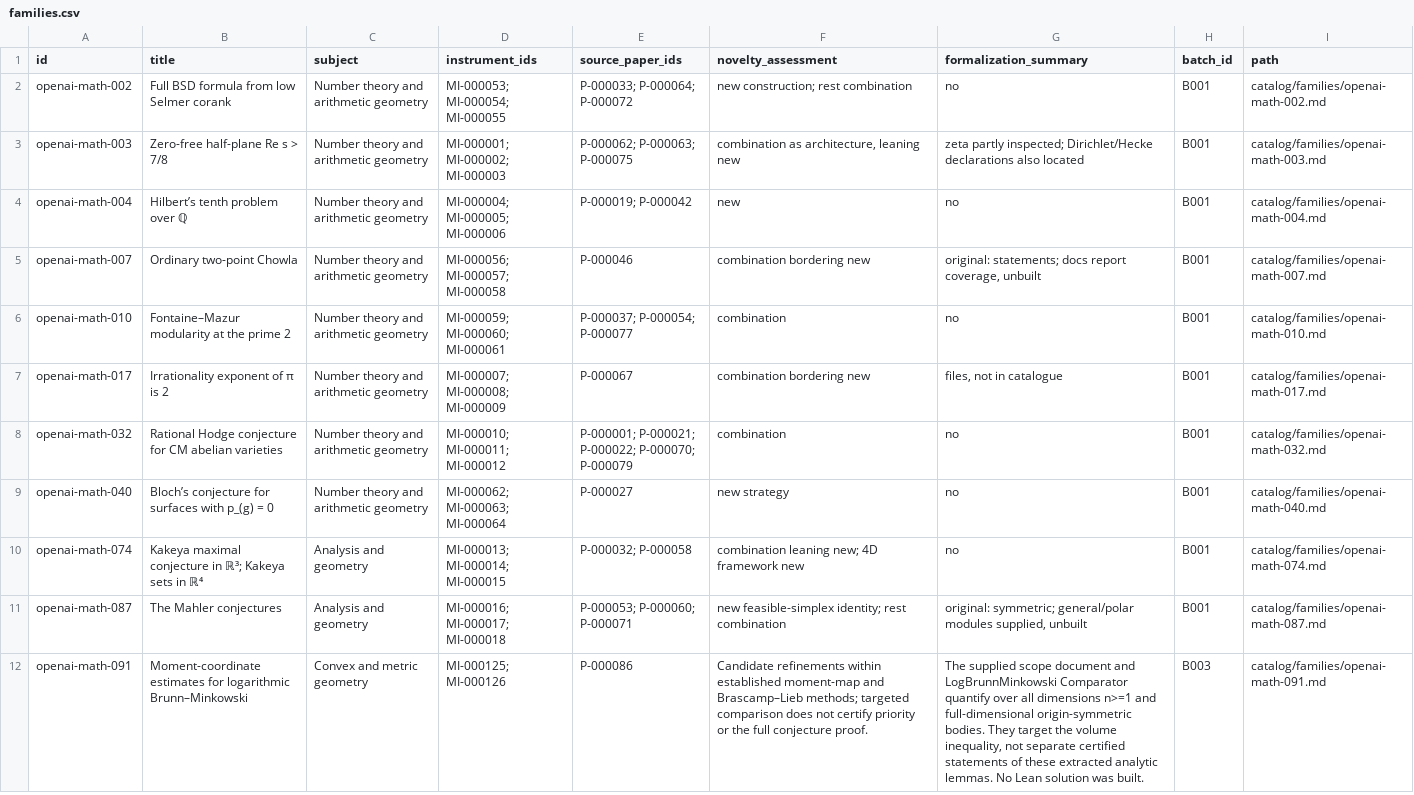
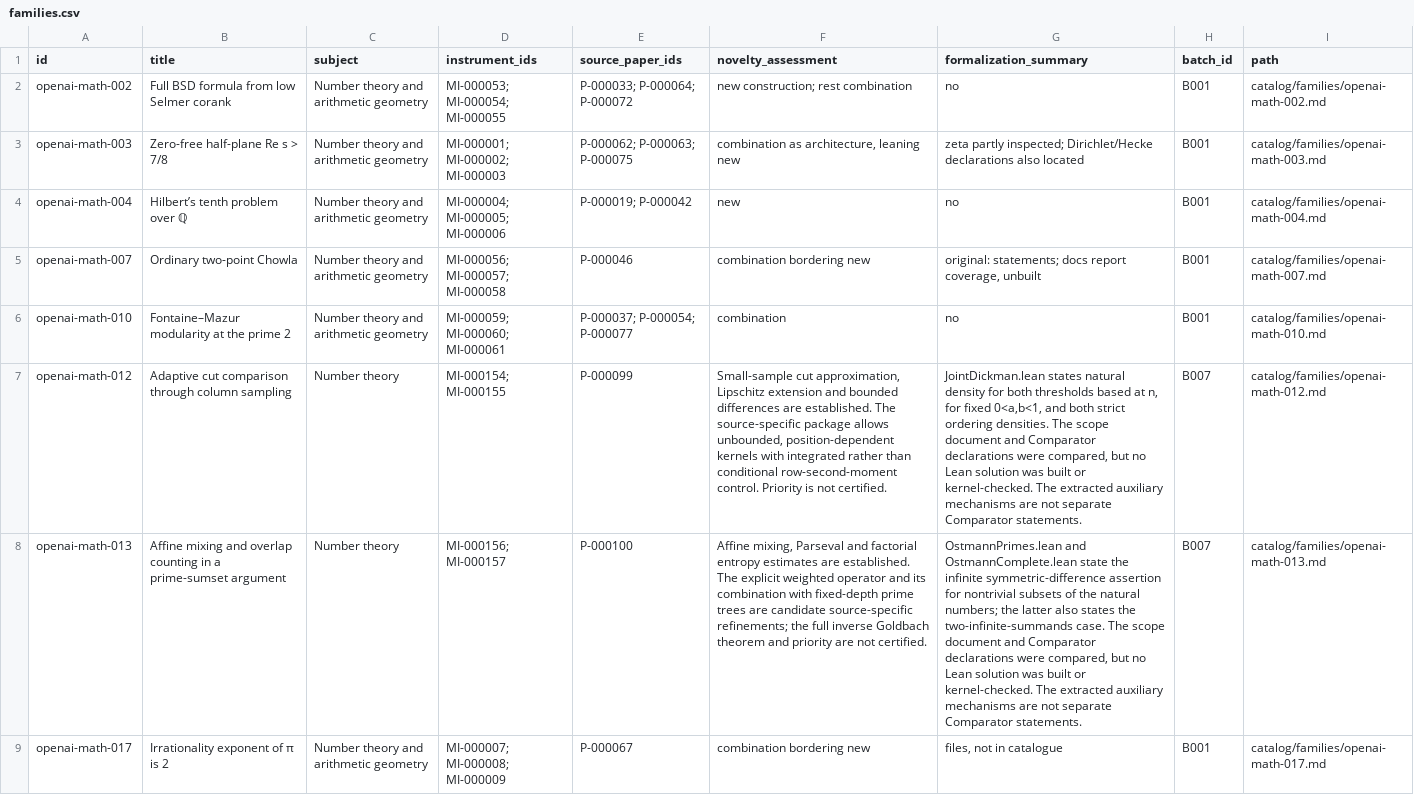
Before and after one commit to yxie2/math-instruments, a CSV file: exports/families.csv, drawn as a sheet; only a part is shown; the shorter side is filled out with more unchanged rows; the diff covers the shown part only; the diff names each change by its address in the sheet, - before the commit and + after, or states it on an @@ line.

Commit message:
Add B007: adaptive comparisons and number-theory instruments (#7)
* Add B007 number-theory auxiliary instruments and checks

* State positive subset sizes and power exponent explicitly

* Refresh export after hypothesis clarification

```diff
--- a/exports/families.csv
+++ b/exports/families.csv
+row 7: openai-math-012 | Adaptive cut comparison through column sampling | Number theory | MI-000154; MI-000155 | P-000099 | Small-sample cut approximation, Lipschitz extension and bounded differences are established. The source-specific package allows unbounded, position-dependent kernels with integrated rather than conditional row-second-moment control. Priority is not certified. | JointDickman.lean states natural density for both thresholds based at n, for fixed 0<a,b<1, and both strict ordering densities. The scope document and Comparator declarations were compared, but no Lean solution was built or kernel-checked. The extracted auxiliary mechanisms are not separate Comparator statements. | B007 | catalog/families/openai-math-012.md
+row 8: openai-math-013 | Affine mixing and overlap counting in a prime-sumset argument | Number theory | MI-000156; MI-000157 | P-000100 | Affine mixing, Parseval and factorial entropy estimates are established. The explicit weighted operator and its combination with fixed-depth prime trees are candidate source-specific refinements; the full inverse Goldbach theorem and priority are not certified. | OstmannPrimes.lean and OstmannComplete.lean state the infinite symmetric-difference assertion for nontrivial subsets of the natural numbers; the latter also states the two-infinite-summands case. The scope document and Comparator declarations were compared, but no Lean solution was built or kernel-checked. The extracted auxiliary mechanisms are not separate Comparator statements. | B007 | catalog/families/openai-math-013.md
```
Also changed, not shown: 2 added rows elsewhere in this file, exports/instruments.csv, exports/papers.csv, 32 other files.
